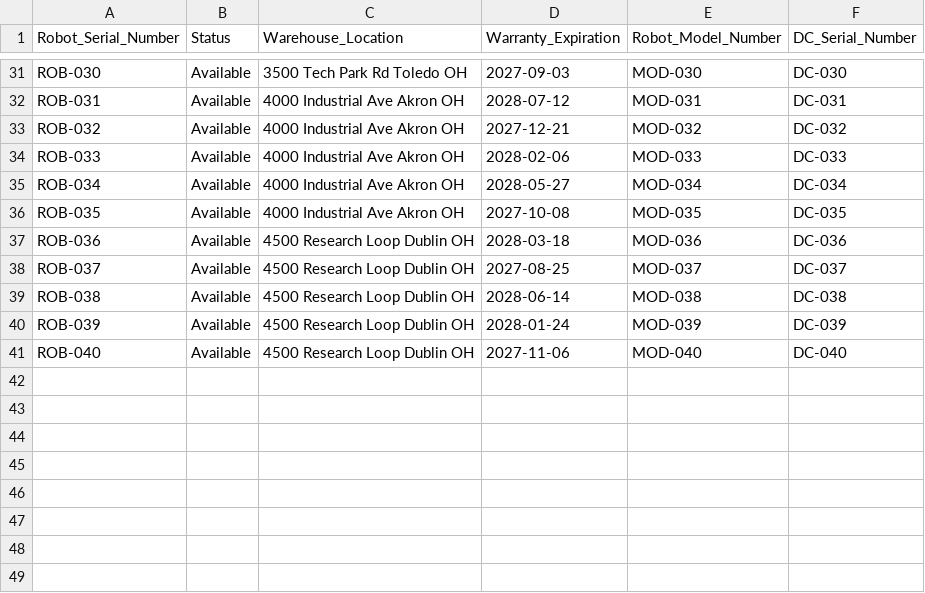
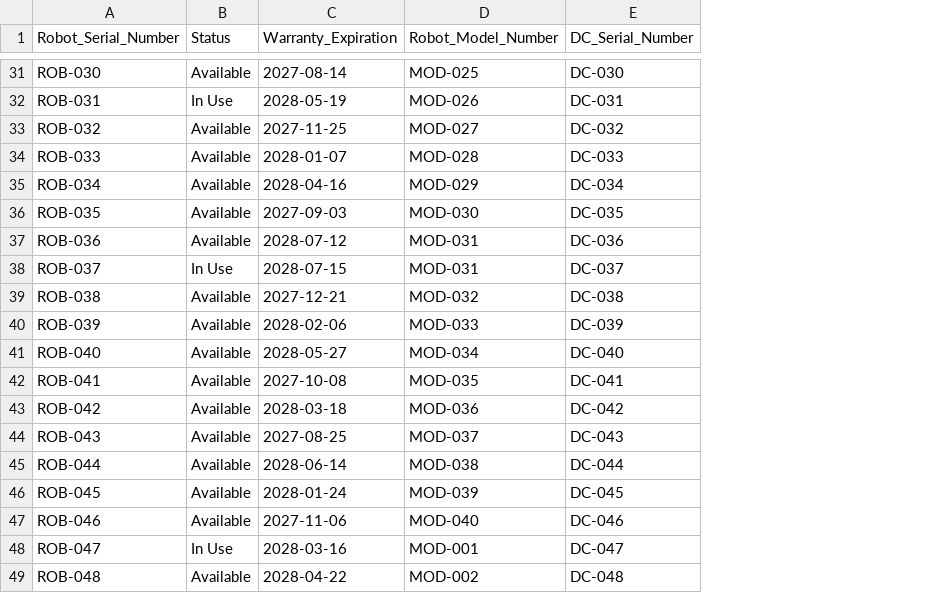
Before and after one commit to ethansingh123/SQLCode, a CSV file: Robot.csv, drawn as a sheet; only a part is shown, gaps mark what is left out; removed rows and columns are numbered as before the commit, all else as after; the diff covers the shown part only; the diff names each change by its address in the sheet, - before the commit and + after, or states it on an @@ line.

Commit message:
Update Robot.csv

```diff
--- a/Robot.csv
+++ b/Robot.csv
-column C (Warehouse_Location), rows 31-41: 3500 Tech Park Rd Toledo OH | 4000 Industrial Ave Akron OH | 4000 Industrial Ave Akron OH | 4000 Industrial Ave Akron OH | 4000 Industrial Ave Akron OH | 4000 Industrial Ave Akron OH | 4500 Research Loop Dublin OH | 4500 Research Loop Dublin OH | 4500 Research Loop Dublin OH | 4500 Research Loop Dublin OH | 4500 Research Loop Dublin OH
-C31 (Warranty_Expiration): 2027-09-03
+C31 (Warranty_Expiration): 2027-08-14
-D31 (Robot_Model_Number): MOD-030
+D31 (Robot_Model_Number): MOD-025
-B32 (Status): Available
+B32 (Status): In Use
-C32 (Warranty_Expiration): 2028-07-12
+C32 (Warranty_Expiration): 2028-05-19
-D32 (Robot_Model_Number): MOD-031
+D32 (Robot_Model_Number): MOD-026
-C33 (Warranty_Expiration): 2027-12-21
+C33 (Warranty_Expiration): 2027-11-25
-D33 (Robot_Model_Number): MOD-032
+D33 (Robot_Model_Number): MOD-027
-C34 (Warranty_Expiration): 2028-02-06
+C34 (Warranty_Expiration): 2028-01-07
-D34 (Robot_Model_Number): MOD-033
+D34 (Robot_Model_Number): MOD-028
-C35 (Warranty_Expiration): 2028-05-27
+C35 (Warranty_Expiration): 2028-04-16
-D35 (Robot_Model_Number): MOD-034
+D35 (Robot_Model_Number): MOD-029
-C36 (Warranty_Expiration): 2027-10-08
+C36 (Warranty_Expiration): 2027-09-03
-D36 (Robot_Model_Number): MOD-035
+D36 (Robot_Model_Number): MOD-030
-C37 (Warranty_Expiration): 2028-03-18
+C37 (Warranty_Expiration): 2028-07-12
-D37 (Robot_Model_Number): MOD-036
+D37 (Robot_Model_Number): MOD-031
-B38 (Status): Available
+B38 (Status): In Use
-C38 (Warranty_Expiration): 2027-08-25
+C38 (Warranty_Expiration): 2028-07-15
-D38 (Robot_Model_Number): MOD-037
+D38 (Robot_Model_Number): MOD-031
-C39 (Warranty_Expiration): 2028-06-14
+C39 (Warranty_Expiration): 2027-12-21
-D39 (Robot_Model_Number): MOD-038
+D39 (Robot_Model_Number): MOD-032
-C40 (Warranty_Expiration): 2028-01-24
+C40 (Warranty_Expiration): 2028-02-06
-D40 (Robot_Model_Number): MOD-039
+D40 (Robot_Model_Number): MOD-033
-C41 (Warranty_Expiration): 2027-11-06
+C41 (Warranty_Expiration): 2028-05-27
-D41 (Robot_Model_Number): MOD-040
+D41 (Robot_Model_Number): MOD-034
+row 42: ROB-041 | Available | 2027-10-08 | MOD-035 | DC-041
+row 43: ROB-042 | Available | 2028-03-18 | MOD-036 | DC-042
+row 44: ROB-043 | Available | 2027-08-25 | MOD-037 | DC-043
+row 45: ROB-044 | Available | 2028-06-14 | MOD-038 | DC-044
+row 46: ROB-045 | Available | 2028-01-24 | MOD-039 | DC-045
+row 47: ROB-046 | Available | 2027-11-06 | MOD-040 | DC-046
+row 48: ROB-047 | In Use | 2028-03-16 | MOD-001 | DC-047
+row 49: ROB-048 | Available | 2028-04-22 | MOD-002 | DC-048
```
Also changed, not shown: 12 added rows and 62 edited cells elsewhere in this file.
